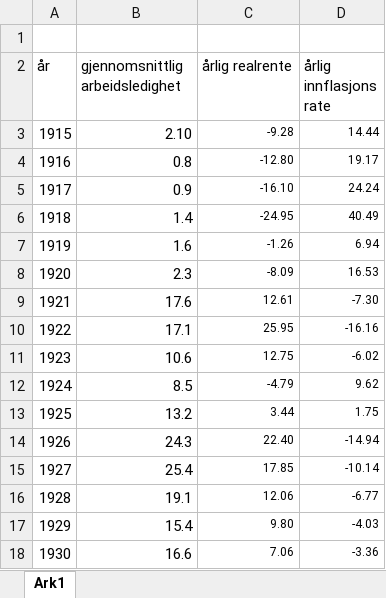
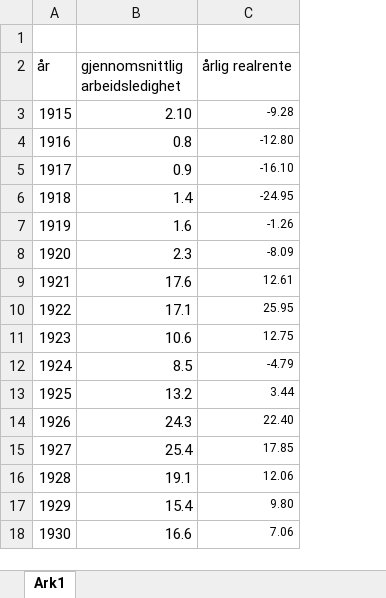
Before and after one commit to isakfors/mapperessurser, an Excel workbook: norgesbank_1915-1930.xlsx, sheet Ark1, drawn as a sheet; values as stored, in another font and other column widths than the file's, no borders; the diff names each change by its address in the sheet, - before the commit and + after, or states it on an @@ line.

Commit message:
Add files via upload

```diff
--- a/norgesbank_1915-1930.xlsx (sheet Ark1)
+++ b/norgesbank_1915-1930.xlsx (sheet Ark1)
-column D (årlig innflasjons rate), rows 3-18: 14.44 | 19.17 | 24.24 | 40.49 | 6.94 | 16.53 | -7.30 | -16.16 | -6.02 | 9.62 | 1.75 | -14.94 | -10.14 | -6.77 | -4.03 | -3.36
```
